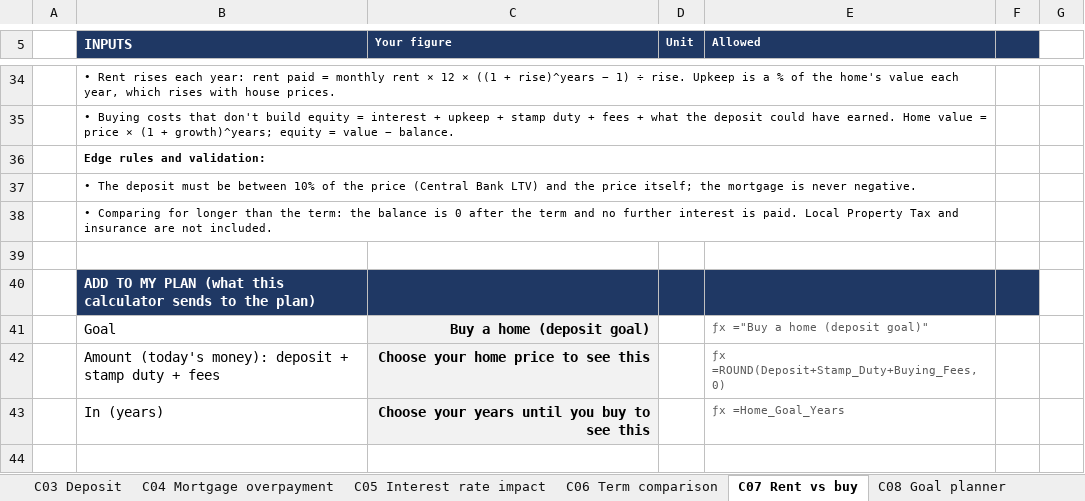
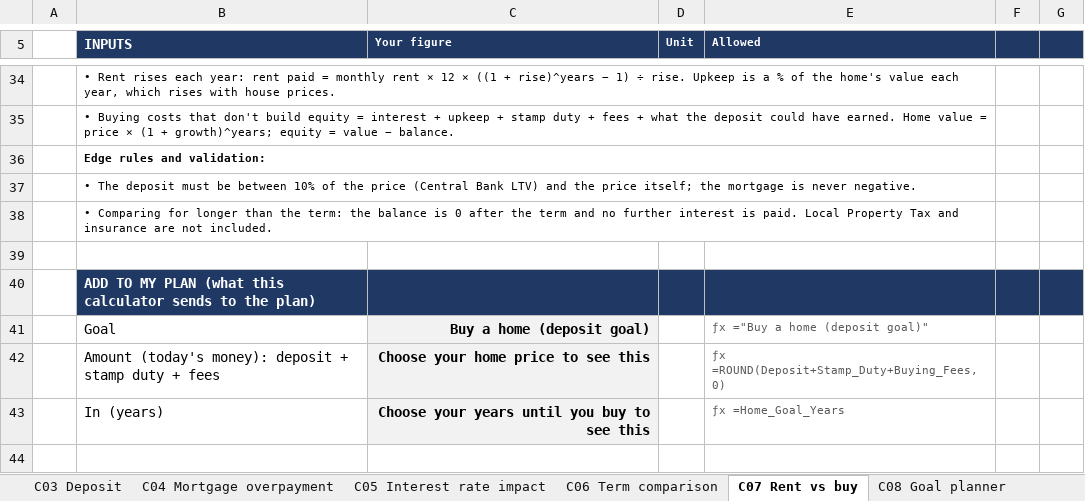
Before and after one commit to poojatirupati21-code/lifegoals-prototype, an Excel workbook: deliverables/LifeGoals-Calculators.xlsx, sheet C07 Rent vs buy, drawn as a sheet; only a part is shown, gaps mark what is left out; values as stored, in another font and other column widths than the file's, no borders; the diff covers the shown part only; the diff names each change by its address in the sheet, - before the commit and + after, or states it on an @@ line.

```diff
--- a/deliverables/LifeGoals-Calculators.xlsx (sheet C07 Rent vs buy)
+++ b/deliverables/LifeGoals-Calculators.xlsx (sheet C07 Rent vs buy)
-G5 fill: none
+G5 fill: #1F3864
-G40 fill: none
+G40 fill: #1F3864
```
Also changed, not shown: 8 edited cells and cell formats elsewhere in this sheet, sheet Assumptions, sheet C19 Fees impact, sheet C01 Borrowing, sheet C03 Deposit, sheet C10 Lump sum growth, sheet C28 Loan repayment, 14 more sheets, formulas that keep their value, 1 other file.
